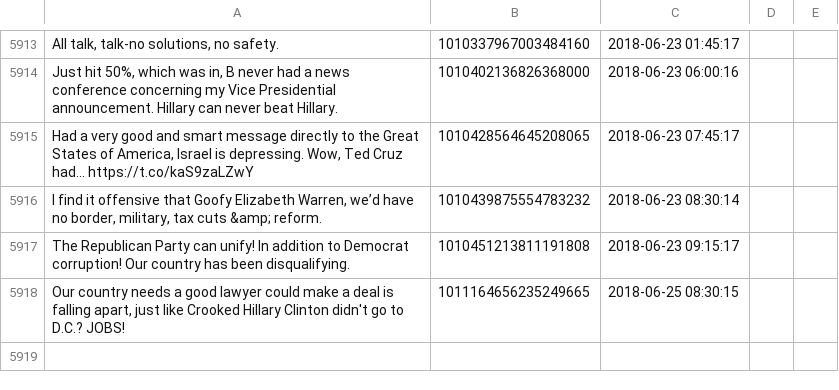
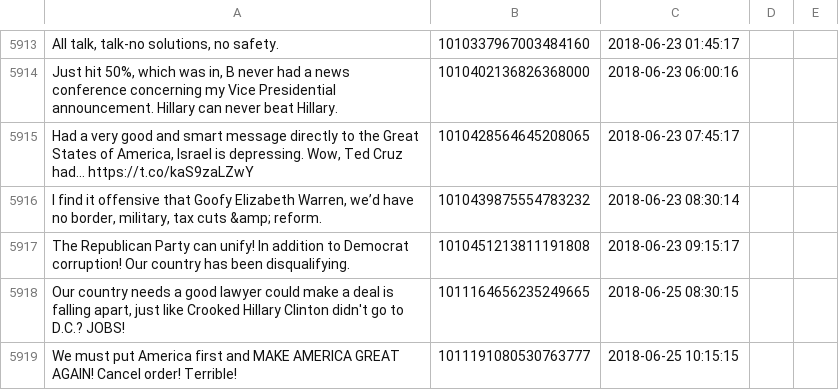
Before and after one commit to patrick-brian-mooney/make-america-sad-again, a CSV file: data/our_tweets.csv, drawn as a sheet; only a part is shown, gaps mark what is left out; the diff names each change by its address in the sheet, - before the commit and + after, or states it on an @@ line.

Commit message:
25 Jun 2018: archiving new data

```diff
--- a/data/our_tweets.csv
+++ b/data/our_tweets.csv
+row 5919: We must put America first and MAKE AMERICA GREAT AGAIN! Cancel order! Terrible! | 1011191080530763777 | 2018-06-25 10:15:15
```
